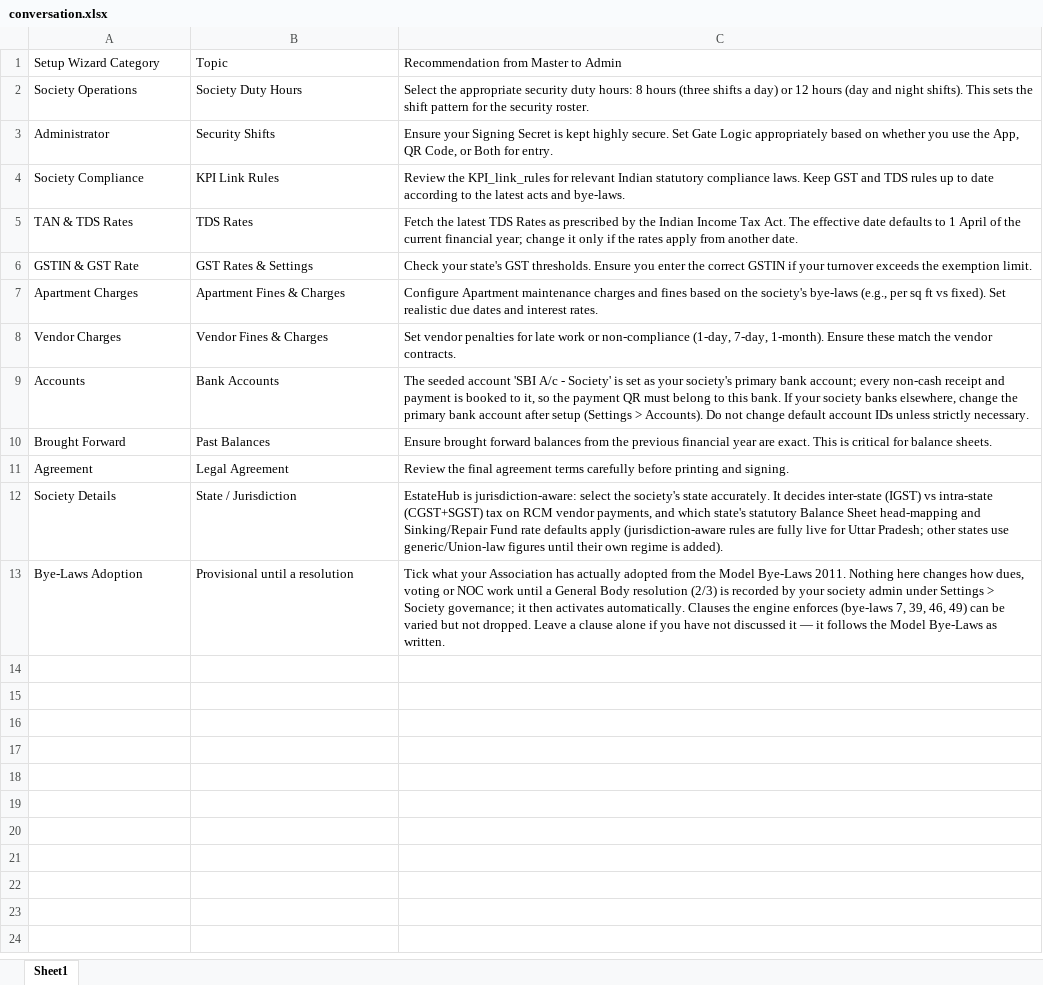
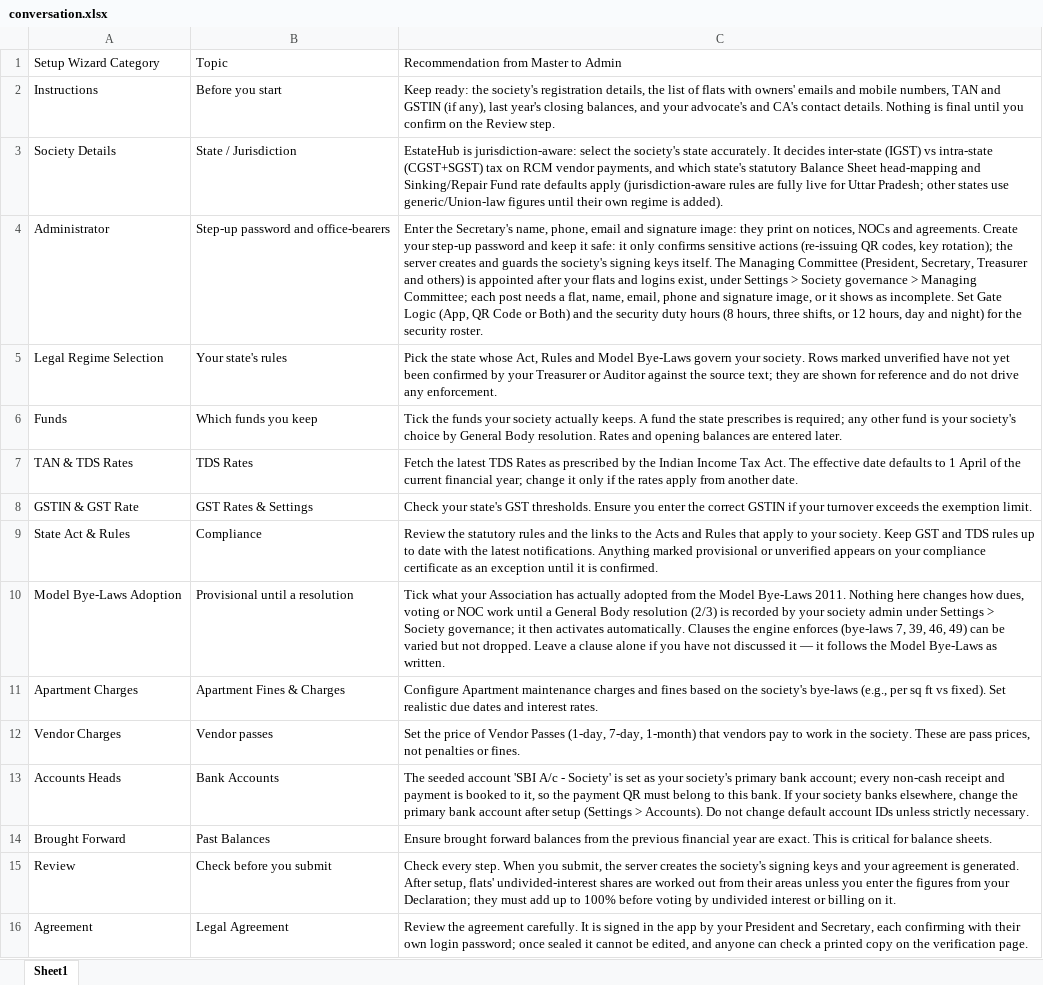
Before and after one commit to anuragexpertise/ApexEstateHub, an Excel workbook: conversation.xlsx, sheet Sheet1, drawn as a sheet; values as stored, in another font and other column widths than the file's, no borders; removed rows and columns are numbered as before the commit, all else as after; the diff names each change by its address in the sheet, - before the commit and + after, or states it on an @@ line.

```diff
--- a/conversation.xlsx (sheet Sheet1)
+++ b/conversation.xlsx (sheet Sheet1)
-row 2: Society Operations | Society Duty Hours | Select the appropriate security duty hours: 8 hours (three shifts a day) or 12 hours (day and night shifts). This sets the shift pattern for the security roster.
+row 2: Instructions | Before you start | Keep ready: the society's registration details, the list of flats with owners' emails and mobile numbers, TAN and GSTIN (if any), last year's closing balances, and your advocate's and CA's contact details. Nothing is final until you confirm on the Review step.
@@ row 12 moved to row 3: Society Details @@
-B4: Security Shifts
+B4: Step-up password and office-bearers
-C4: Ensure your Signing Secret is kept highly secure. Set Gate Logic appropriately based on whether you use the App, QR Code, or Both for entry.
+C4: Enter the Secretary's name, phone, email and signature image: they print on notices, NOCs and agreements. Create your step-up password and keep it safe: it only confirms sensitive actions (re-issuing QR codes, key rotation); the server creates and guards the society's signing keys itself. The Managing Committee (President, Secretary, Treasurer and others) is appointed after your flats and logins exist, under Settings > Society governance > Managing Committee; each post needs a flat, name, email, phone and signature image, or it shows as incomplete. Set Gate Logic (App, QR Code or Both) and the security duty hours (8 hours, three shifts, or 12 hours, day and night) for the security roster.
-row 4: Society Compliance | KPI Link Rules | Review the KPI_link_rules for relevant Indian statutory compliance laws. Keep GST and TDS rules up to date according to the latest acts and bye-laws.
+row 5: Legal Regime Selection | Your state's rules | Pick the state whose Act, Rules and Model Bye-Laws govern your society. Rows marked unverified have not yet been confirmed by your Treasurer or Auditor against the source text; they are shown for reference and do not drive any enforcement.
+row 6: Funds | Which funds you keep | Tick the funds your society actually keeps. A fund the state prescribes is required; any other fund is your society's choice by General Body resolution. Rates and opening balances are entered later.
+row 9: State Act & Rules | Compliance | Review the statutory rules and the links to the Acts and Rules that apply to your society. Keep GST and TDS rules up to date with the latest notifications. Anything marked provisional or unverified appears on your compliance certificate as an exception until it is confirmed.
+row 10: Model Bye-Laws Adoption | Provisional until a resolution | Tick what your Association has actually adopted from the Model Bye-Laws 2011. Nothing here changes how dues, voting or NOC work until a General Body resolution (2/3) is recorded by your society admin under Settings > Society governance; it then activates automatically. Clauses the engine enforces (bye-laws 7, 39, 46, 49) can be varied but not dropped. Leave a clause alone if you have not discussed it — it follows the Model Bye-Laws as written.
-B12: Vendor Fines & Charges
+B12: Vendor passes
-C12: Set vendor penalties for late work or non-compliance (1-day, 7-day, 1-month). Ensure these match the vendor contracts.
+C12: Set the price of Vendor Passes (1-day, 7-day, 1-month) that vendors pay to work in the society. These are pass prices, not penalties or fines.
-A13: Accounts
+A13: Accounts Heads
+row 15: Review | Check before you submit | Check every step. When you submit, the server creates the society's signing keys and your agreement is generated. After setup, flats' undivided-interest shares are worked out from their areas unless you enter the figures from your Declaration; they must add up to 100% before voting by undivided interest or billing on it.
-C16: Review the final agreement terms carefully before printing and signing.
+C16: Review the agreement carefully. It is signed in the app by your President and Secretary, each confirming with their own login password; once sealed it cannot be edited, and anyone can check a printed copy on the verification page.
-row 13: Bye-Laws Adoption | Provisional until a resolution | Tick what your Association has actually adopted from the Model Bye-Laws 2011. Nothing here changes how dues, voting or NOC work until a General Body resolution (2/3) is recorded by your society admin under Settings > Society governance; it then activates automatically. Clauses the engine enforces (bye-laws 7, 39, 46, 49) can be varied but not dropped. Leave a clause alone if you have not discussed it — it follows the Model Bye-Laws as written.
```
Also changed, not shown: 30 other files.
